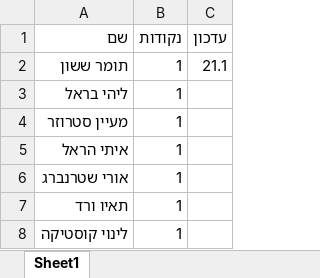
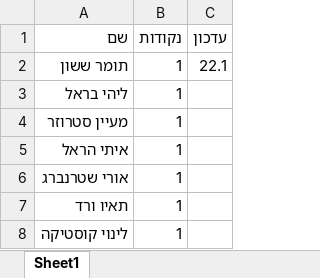
Before and after one commit to elayvered/SR-Team-challenge, an Excel workbook: ranking.xlsx, sheet Sheet1, drawn as a sheet; only a part is shown; values as stored, in another font and other column widths than the file's, no borders; the diff names each change by its address in the sheet, - before the commit and + after, or states it on an @@ line.

Commit message:
Add files via upload

```diff
--- a/ranking.xlsx (sheet Sheet1)
+++ b/ranking.xlsx (sheet Sheet1)
-C2 (עדכון): 21.1
+C2 (עדכון): 22.1
```
